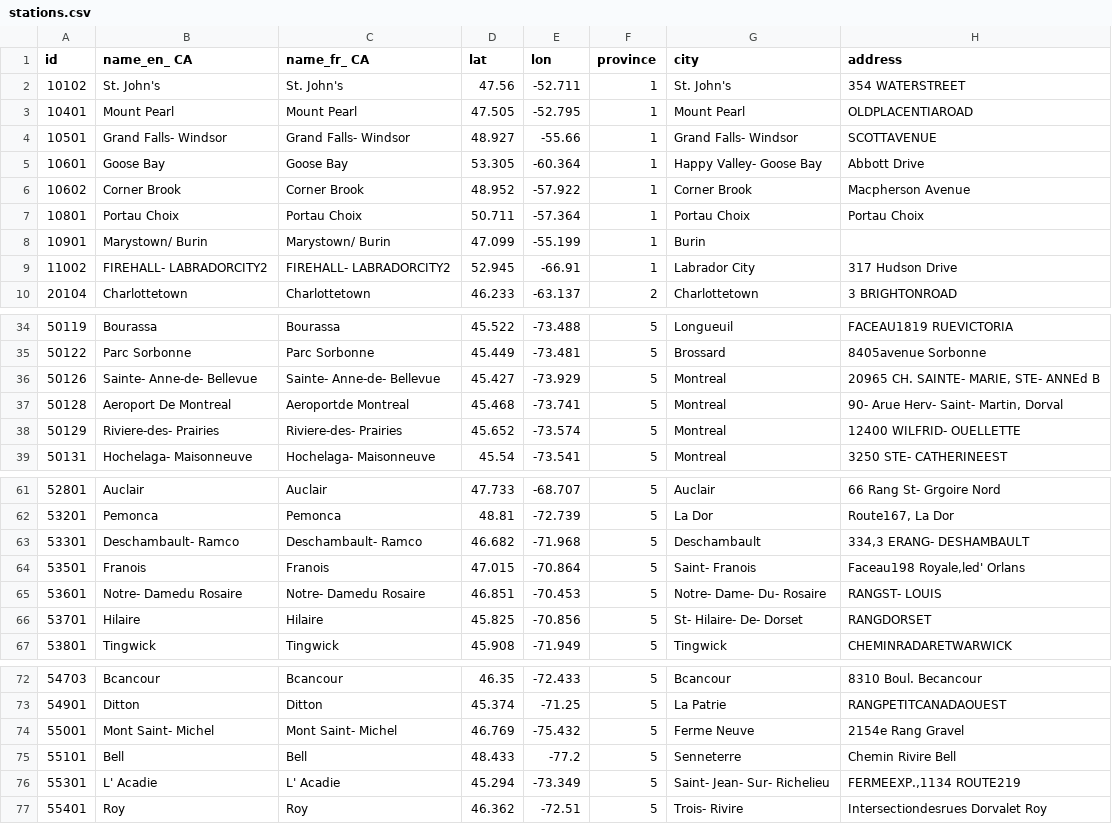
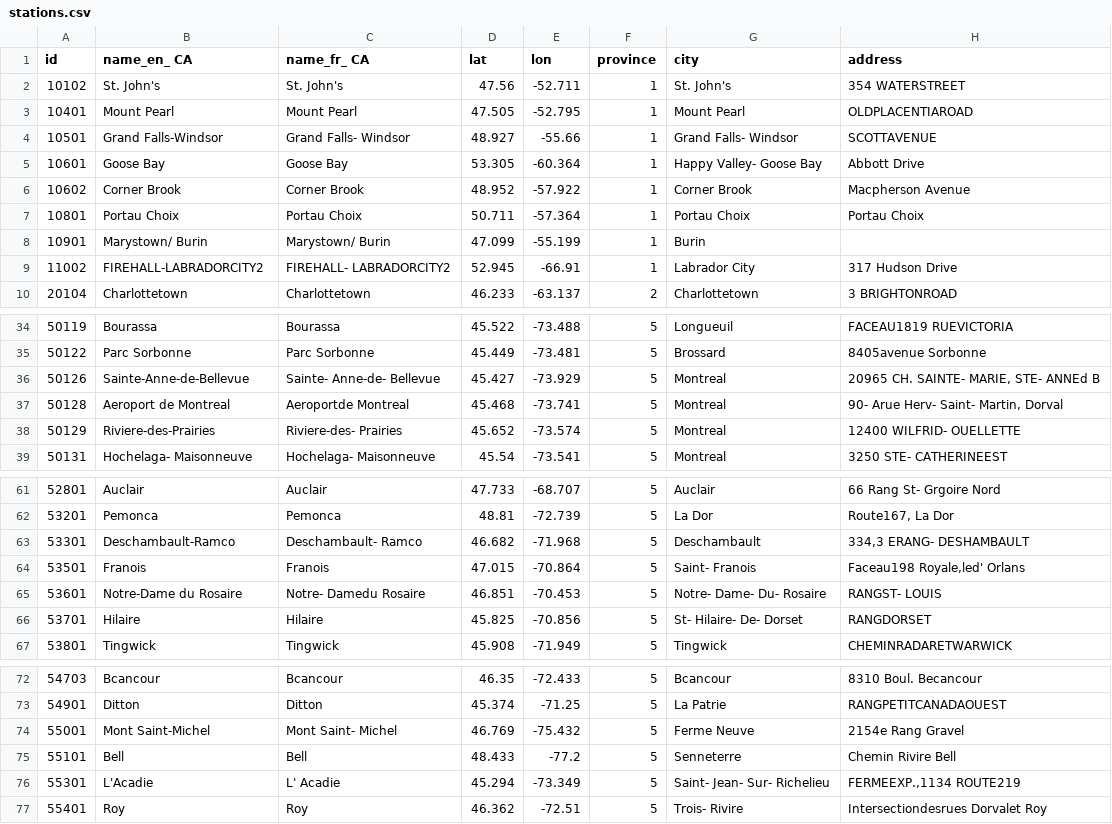
Before and after one commit to ding-ma/Projet-tude-de-cas-en-Qualit-de-l-air, a CSV file: src/stations.csv, drawn as a sheet; only a part is shown, gaps mark what is left out; the diff covers the shown part only.

```diff
--- a/src/stations.csv
+++ b/src/stations.csv
@@ -3,3 +3,3 @@ id,name_en_ CA,name_fr_ CA,lat,lon,province,city,address
 10401, Mount Pearl, Mount Pearl,47.505,-52.795,1, Mount Pearl, OLDPLACENTIAROAD
-10501, Grand Falls- Windsor, Grand Falls- Windsor,48.927,-55.66,1, Grand Falls- Windsor, SCOTTAVENUE
+10501, Grand Falls-Windsor, Grand Falls- Windsor,48.927,-55.66,1, Grand Falls- Windsor, SCOTTAVENUE
 10601, Goose Bay, Goose Bay,53.305,-60.364,1, Happy Valley- Goose Bay, Abbott Drive
@@ -8,3 +8,3 @@ id,name_en_ CA,name_fr_ CA,lat,lon,province,city,address
 10901, Marystown/ Burin, Marystown/ Burin,47.099,-55.199,1, Burin,
-11002, FIREHALL- LABRADORCITY2, FIREHALL- LABRADORCITY2,52.945,-66.91,1, Labrador City,317 Hudson Drive
+11002, FIREHALL-LABRADORCITY2, FIREHALL- LABRADORCITY2,52.945,-66.91,1, Labrador City,317 Hudson Drive
 20104, Charlottetown, Charlottetown,46.233,-63.137,2, Charlottetown,3 BRIGHTONROAD
@@ -35,5 +35,5 @@ id,name_en_ CA,name_fr_ CA,lat,lon,province,city,address
 50122, Parc Sorbonne, Parc Sorbonne,45.449,-73.481,5, Brossard,8405avenue Sorbonne
-50126, Sainte- Anne-de- Bellevue, Sainte- Anne-de- Bellevue,45.427,-73.929,5, Montreal,"20965 CH. SAINTE- MARIE, STE- ANNEd B"
-50128, Aeroport De Montreal, Aeroportde Montreal,45.468,-73.741,5, Montreal,"90- Arue Herv- Saint- Martin, Dorval"
-50129, Riviere-des- Prairies, Riviere-des- Prairies,45.652,-73.574,5, Montreal,12400 WILFRID- OUELLETTE
+50126, Sainte-Anne-de-Bellevue, Sainte- Anne-de- Bellevue,45.427,-73.929,5, Montreal,"20965 CH. SAINTE- MARIE, STE- ANNEd B"
+50128, Aeroport de Montreal, Aeroportde Montreal,45.468,-73.741,5, Montreal,"90- Arue Herv- Saint- Martin, Dorval"
+50129, Riviere-des-Prairies, Riviere-des- Prairies,45.652,-73.574,5, Montreal,12400 WILFRID- OUELLETTE
 50131, Hochelaga- Maisonneuve, Hochelaga- Maisonneuve,45.54,-73.541,5, Montreal,3250 STE- CATHERINEEST
@@ -62,5 +62,5 @@ id,name_en_ CA,name_fr_ CA,lat,lon,province,city,address
 53201, Pemonca, Pemonca,48.81,-72.739,5, La Dor," Route167, La Dor"
-53301, Deschambault- Ramco, Deschambault- Ramco,46.682,-71.968,5, Deschambault,"334,3 ERANG- DESHAMBAULT"
+53301, Deschambault-Ramco, Deschambault- Ramco,46.682,-71.968,5, Deschambault,"334,3 ERANG- DESHAMBAULT"
 53501, Franois, Franois,47.015,-70.864,5, Saint- Franois," Faceau198 Royale,led' Orlans"
-53601, Notre- Damedu Rosaire, Notre- Damedu Rosaire,46.851,-70.453,5, Notre- Dame- Du- Rosaire, RANGST- LOUIS
+53601, Notre-Dame du Rosaire, Notre- Damedu Rosaire,46.851,-70.453,5, Notre- Dame- Du- Rosaire, RANGST- LOUIS
 53701, Hilaire, Hilaire,45.825,-70.856,5, St- Hilaire- De- Dorset, RANGDORSET
@@ -73,5 +73,5 @@ id,name_en_ CA,name_fr_ CA,lat,lon,province,city,address
 54901, Ditton, Ditton,45.374,-71.25,5, La Patrie, RANGPETITCANADAOUEST
-55001, Mont Saint- Michel, Mont Saint- Michel,46.769,-75.432,5, Ferme Neuve,2154e Rang Gravel
+55001, Mont Saint-Michel, Mont Saint- Michel,46.769,-75.432,5, Ferme Neuve,2154e Rang Gravel
 55101, Bell, Bell,48.433,-77.2,5, Senneterre, Chemin Rivire Bell
-55301, L' Acadie, L' Acadie,45.294,-73.349,5, Saint- Jean- Sur- Richelieu," FERMEEXP.,1134 ROUTE219"
+55301, L'Acadie, L' Acadie,45.294,-73.349,5, Saint- Jean- Sur- Richelieu," FERMEEXP.,1134 ROUTE219"
 55401, Roy, Roy,46.362,-72.51,5, Trois- Rivire, Intersectiondesrues Dorvalet Roy
```
Also changed, not shown: 1 edited cell elsewhere in this file, 2 other files.
